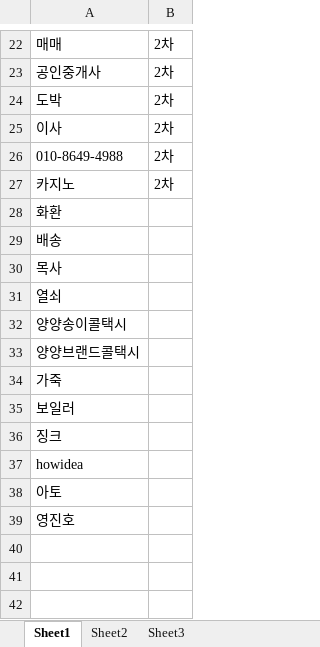
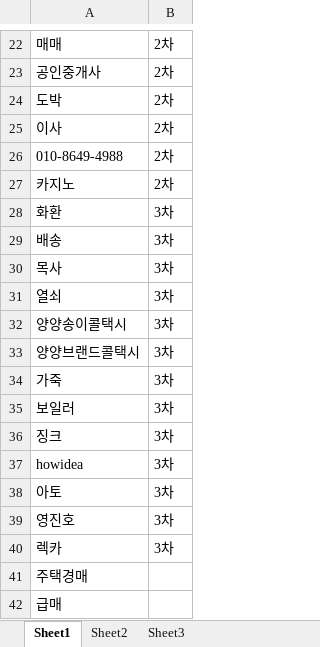
Before and after one commit to starlidust/blogcrawling, an Excel workbook: filter_word.xlsx, sheet Sheet1, drawn as a sheet; only a part is shown, gaps mark what is left out; values as stored, in another font and other column widths than the file's, no borders; the diff names each change by its address in the sheet, - before the commit and + after, or states it on an @@ line.

Commit message:
filter_word

```diff
--- a/filter_word.xlsx (sheet Sheet1)
+++ b/filter_word.xlsx (sheet Sheet1)
-B28:B39: (empty)
+B28:B39: 3차
+row 40: 렉카 | 3차
+row 41: 주택경매
+row 42: 급매
```
